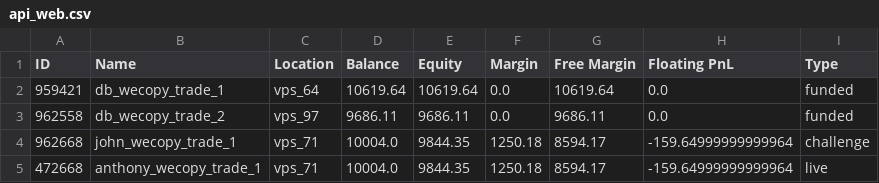
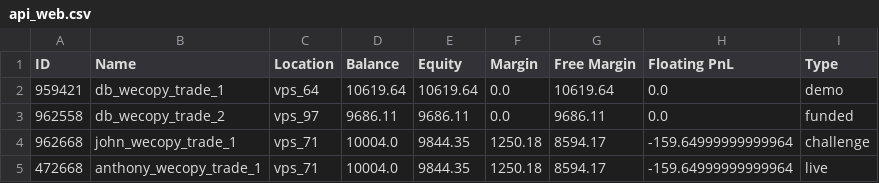
Before and after one commit to sulemanbasit/Forex_Dashboard, a CSV file: API_Fetch_Data/api_web.csv, drawn as a sheet.

```diff
--- a/API_Fetch_Data/api_web.csv
+++ b/API_Fetch_Data/api_web.csv
@@ -1,3 +1,3 @@
 ID,Name,Location,Balance,Equity,Margin,Free Margin,Floating PnL,Type
-959421,db_wecopy_trade_1,vps_64,10619.64,10619.64,0.0,10619.64,0.0,funded
+959421,db_wecopy_trade_1,vps_64,10619.64,10619.64,0.0,10619.64,0.0,demo
 962558,db_wecopy_trade_2,vps_97,9686.11,9686.11,0.0,9686.11,0.0,funded
```
Also changed, not shown: 4 other files.
